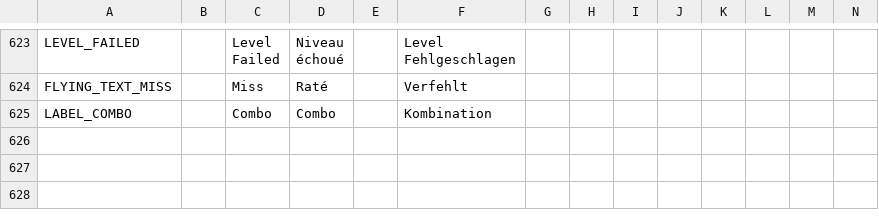
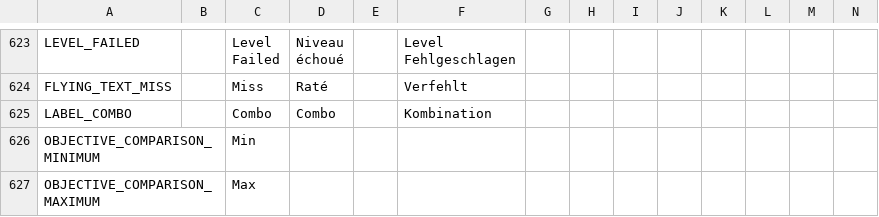
Before and after one commit to Auros/SiraLocalizer, a CSV file: SiraLocalizer/Resources/sira-locale.csv, drawn as a sheet; only a part is shown, gaps mark what is left out; rows hold the shown columns only; the diff names each change by its address in the sheet, - before the commit and + after, or states it on an @@ line.

Commit message:
Add objective "Min" and "Max" text

```diff
--- a/SiraLocalizer/Resources/sira-locale.csv
+++ b/SiraLocalizer/Resources/sira-locale.csv
+row 626: OBJECTIVE_COMPARISON_MINIMUM |  | Min
+row 627: OBJECTIVE_COMPARISON_MAXIMUM |  | Max
```
Also changed, not shown: 2 other files.
